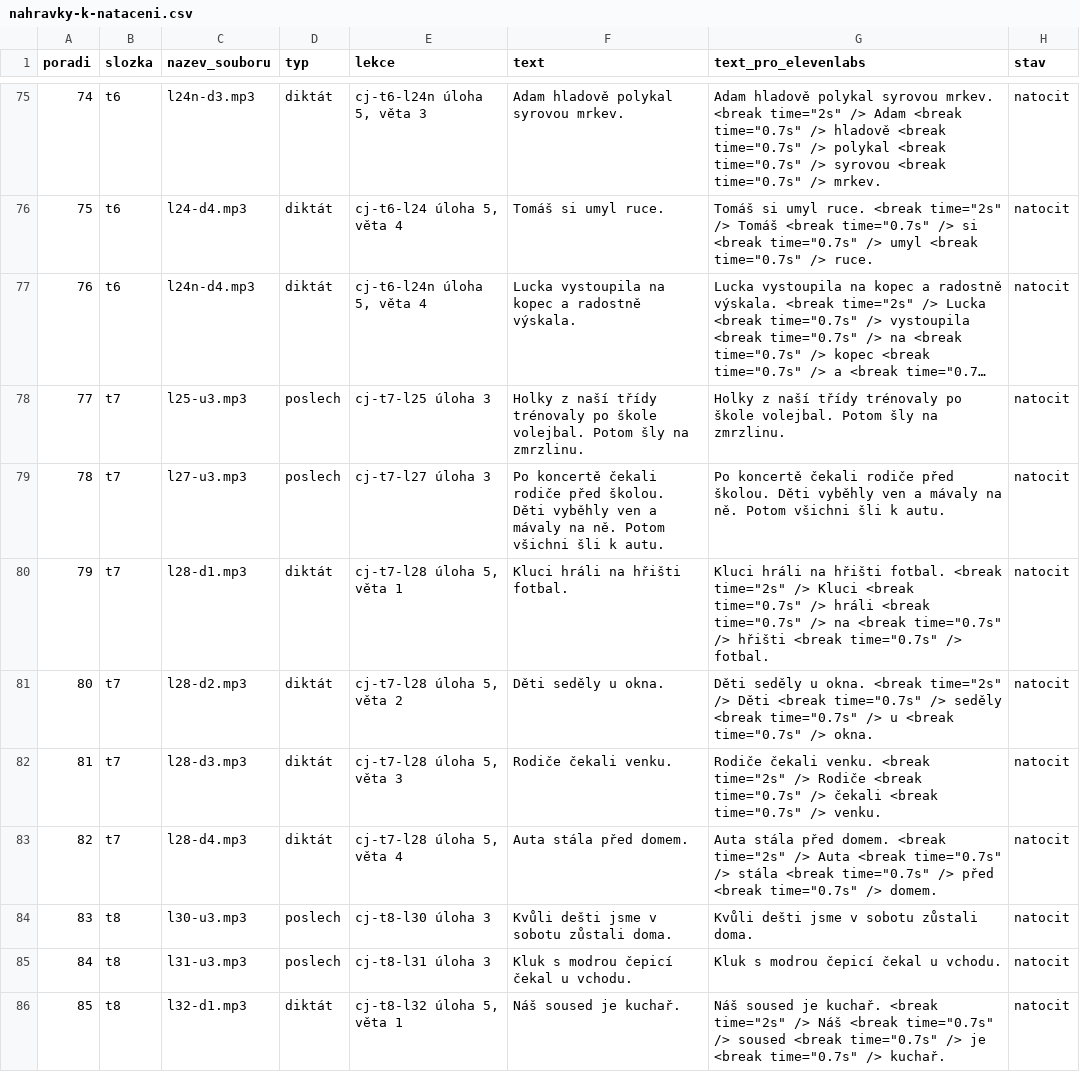
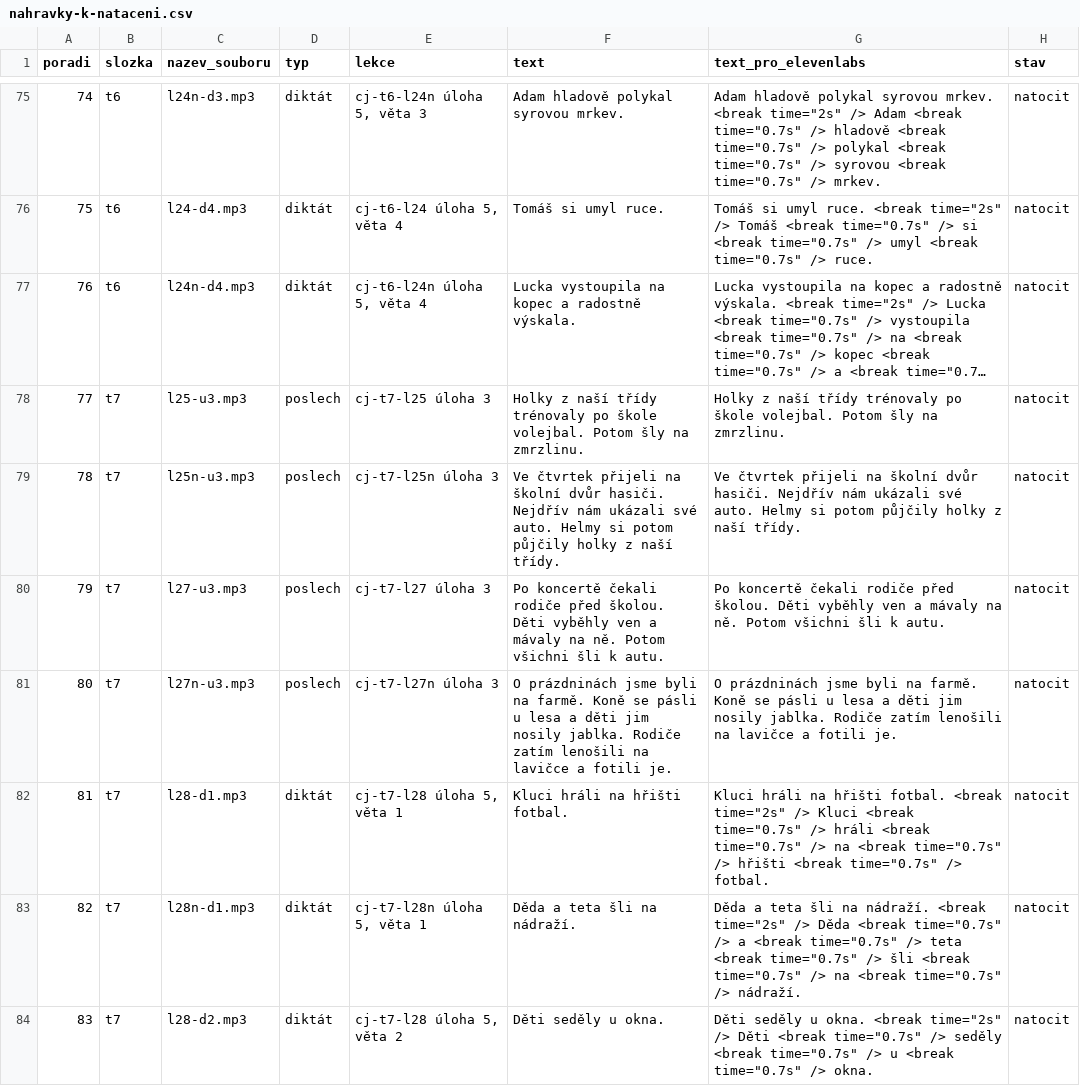
Before and after one commit to mrkvicka-studentbase/spolu-osma, a CSV file: cestina/Obsah/nahravky-k-nataceni.csv, drawn as a sheet; only a part is shown, gaps mark what is left out; the shorter side is filled out with more unchanged rows; long unchanged cells end in …; addresses are those after the commit; the diff covers the shown part only; the diff names each change by its address in the sheet, - before the commit and + after, or states it on an @@ line.

```diff
--- a/cestina/Obsah/nahravky-k-nataceni.csv
+++ b/cestina/Obsah/nahravky-k-nataceni.csv
+row 79: 78 | t7 | l25n-u3.mp3 | poslech | cj-t7-l25n úloha 3 | Ve čtvrtek přijeli na školní dvůr hasiči. Nejdřív nám ukázali své auto. Helmy si potom půjčily holky z naší třídy. | Ve čtvrtek přijeli na školní dvůr hasiči. Nejdřív nám ukázali své auto. Helmy si potom půjčily holky z naší třídy. | natocit
@@ column A (poradi) renumbered from row 80 down @@
+row 81: 80 | t7 | l27n-u3.mp3 | poslech | cj-t7-l27n úloha 3 | O prázdninách jsme byli na farmě. Koně se pásli u lesa a děti jim nosily jablka. Rodiče zatím lenošili na lavičce a fotili je. | O prázdninách jsme byli na farmě. Koně se pásli u lesa a děti jim nosily jablka. Rodiče zatím lenošili na lavičce a fotili je. | natocit
+row 83: 82 | t7 | l28n-d1.mp3 | diktát | cj-t7-l28n úloha 5, věta 1 | Děda a teta šli na nádraží. | Děda a teta šli na nádraží. <break time="2s" /> Děda <break time="0.7s" /> a <break time="0.7s" /> teta <break time="0.7s" /> šli <break time="0.7s" /> na <break time="0.7s" /> nádraží. | natocit
```
Also changed, not shown: 3 added rows elsewhere in this file, 1 other file.
